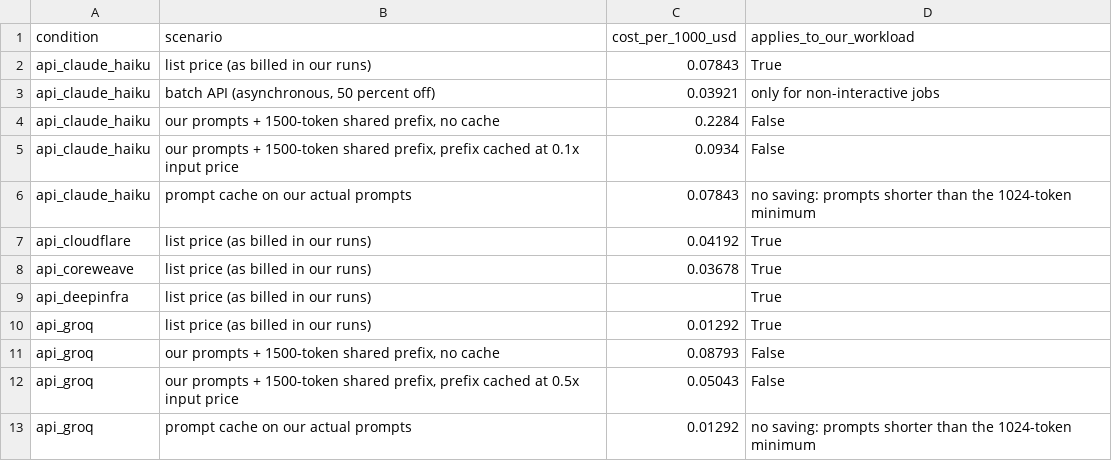
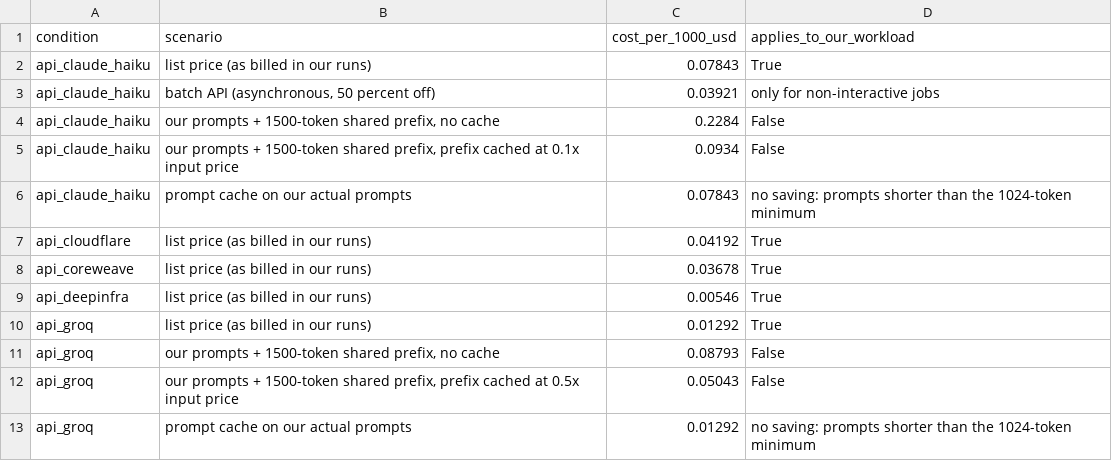
Before and after one commit to Newterios/rmt-llm-inference-benchmark, a CSV file: results/api_pricing_scenarios_main.csv, drawn as a sheet.

```diff
--- a/results/api_pricing_scenarios_main.csv
+++ b/results/api_pricing_scenarios_main.csv
@@ -8,3 +8,3 @@ api_cloudflare,list price (as billed in our runs),0.04192,True
 api_coreweave,list price (as billed in our runs),0.03678,True
-api_deepinfra,list price (as billed in our runs),,True
+api_deepinfra,list price (as billed in our runs),0.00546,True
 api_groq,list price (as billed in our runs),0.01292,True
```
Also changed, not shown: results/break_even_main.csv, results/cost_per_1000_main.csv, 10 other files.
